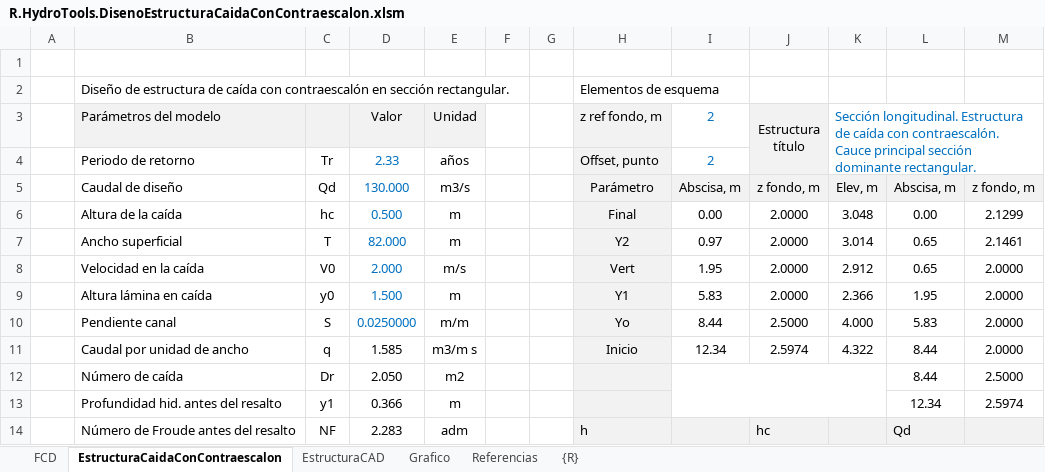
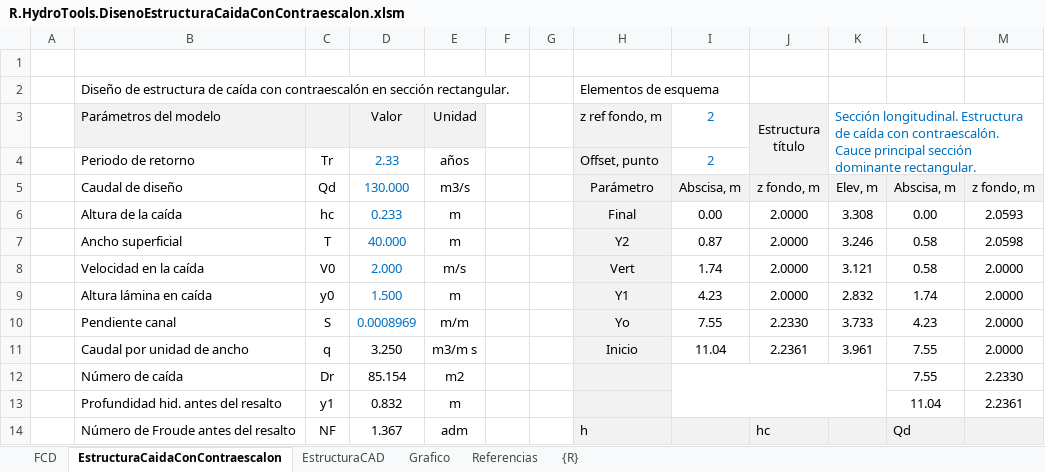
Before and after one commit to rcfdtools/R.HydroTools, an Excel workbook: tool/DisenoEstructuraCaidaConContraescalon/R.HydroTools.DisenoEstructuraCaidaConContraescalon.xlsm, sheet EstructuraCaidaConContraescalon, drawn as a sheet; only a part is shown; values as stored, in another font and other column widths than the file's, no borders; charts and pictures not drawn; the diff covers the shown part only; the diff names each change by its address in the sheet, - before the commit and + after, or states it on an @@ line.

```diff
--- a/tool/DisenoEstructuraCaidaConContraescalon/R.HydroTools.DisenoEstructuraCaidaConContraescalon.xlsm (sheet EstructuraCaidaConContraescalon)
+++ b/tool/DisenoEstructuraCaidaConContraescalon/R.HydroTools.DisenoEstructuraCaidaConContraescalon.xlsm (sheet EstructuraCaidaConContraescalon)
-D6 (Valor): 0.500
+D6 (Valor): 0.233
-K6: 3.048
+K6: 3.308
-M6: 2.1299
+M6: 2.0593
-D7 (Valor): 82.000
+D7 (Valor): 40.000
-I7 (2): 0.97
+I7 (2): 0.87
-K7: 3.014
+K7: 3.246
-L7:L8: 0.65
+L7:L8: 0.58
-M7: 2.1461
+M7: 2.0598
-I8 (2): 1.95
+I8 (2): 1.74
-K8: 2.912
+K8: 3.121
-I9 (2): 5.83
+I9 (2): 4.23
-K9: 2.366
+K9: 2.832
-L9: 1.95
+L9: 1.74
-D10 (Valor): 0.0250000
+D10 (Valor): 0.0008969
-I10 (2): 8.44
+I10 (2): 7.55
-J10 (Estructura título): 2.5000
+J10 (Estructura título): 2.2330
-K10: 4.000
+K10: 3.733
-L10: 5.83
+L10: 4.23
-D11 (Valor): 1.585
+D11 (Valor): 3.250
-I11 (2): 12.34
+I11 (2): 11.04
-J11 (Estructura título): 2.5974
+J11 (Estructura título): 2.2361
-K11: 4.322
+K11: 3.961
-L11:L12: 8.44
+L11:L12: 7.55
-D12 (Valor): 2.050
+D12 (Valor): 85.154
-M12: 2.5000
+M12: 2.2330
-D13 (Valor): 0.366
+D13 (Valor): 0.832
-L13: 12.34
+L13: 11.04
-M13: 2.5974
+M13: 2.2361
-D14 (Valor): 2.283
+D14 (Valor): 1.367
```
Also changed, not shown: 2 added rows, 2 removed rows and 61 edited cells elsewhere in this sheet, sheet EstructuraCAD, charts or pictures, tool/DisenoEstructuraCaidaSinContraescalon/R.HydroTools.DisenoEstructuraCaidaSinContraescalon.xlsm, tool/PerfilValleEstCaidaCorteRelleno/R.HydroTools.PerfilValleEstCaidaCorteRelleno.xlsx.
